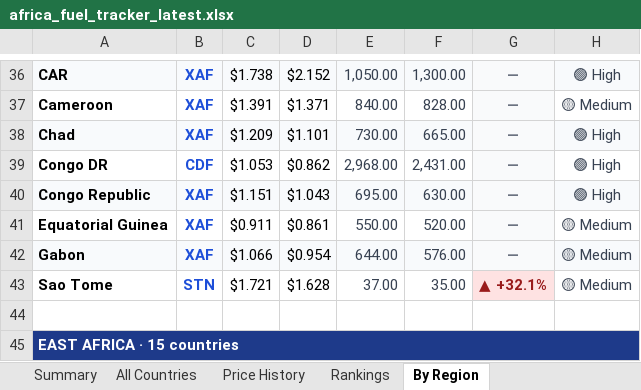
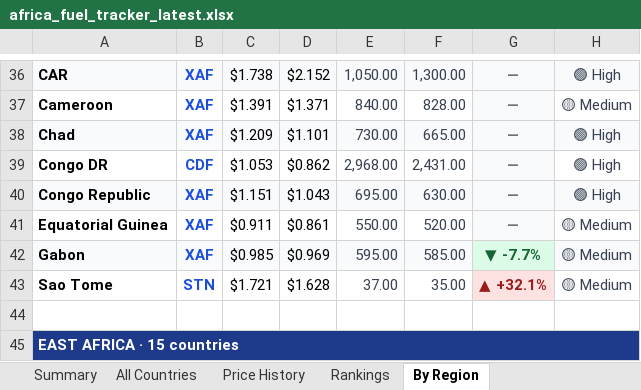
Before and after one commit to Data-Innovation-For-Africa/africa-fuel-tracker, an Excel workbook: africa_fuel_tracker_latest.xlsx, sheet By Region, drawn as a sheet; only a part is shown, gaps mark what is left out; values as stored, in another font and other column widths than the file's, no borders; the diff covers the shown part only; the diff names each change by its address in the sheet, - before the commit and + after, or states it on an @@ line.

```diff
--- a/africa_fuel_tracker_latest.xlsx (sheet By Region)
+++ b/africa_fuel_tracker_latest.xlsx (sheet By Region)
-C42: $1.066
+C42: $0.985
-D42: $0.954
+D42: $0.969
-E42: 644.00
+E42: 595.00
-F42: 576.00
+F42: 585.00
-G42: —
+G42: ▼ -7.7%
@@ G42 fill: #F9FAFB → #DCFCE7, text colour: #6B7280 → #166534 @@
```
Also changed, not shown: 20 edited cells elsewhere in this sheet, sheet Rankings, sheet Price History, sheet All Countries, sheet Summary, 3 other files.
